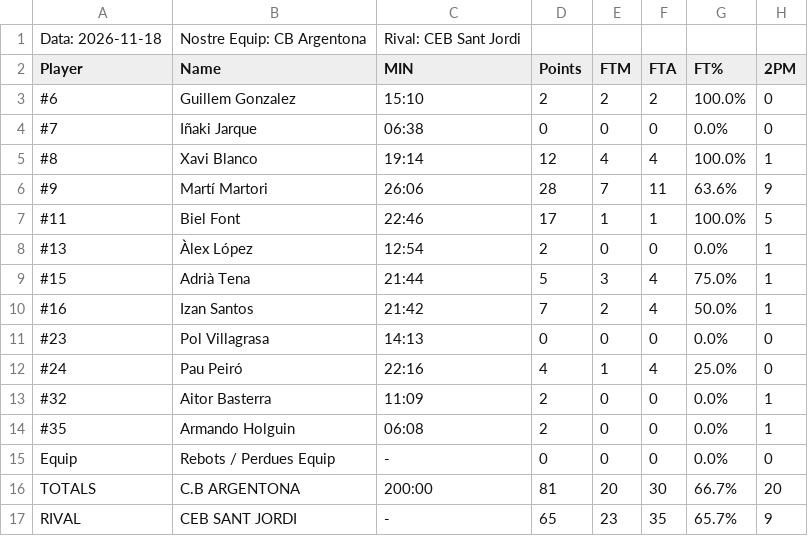
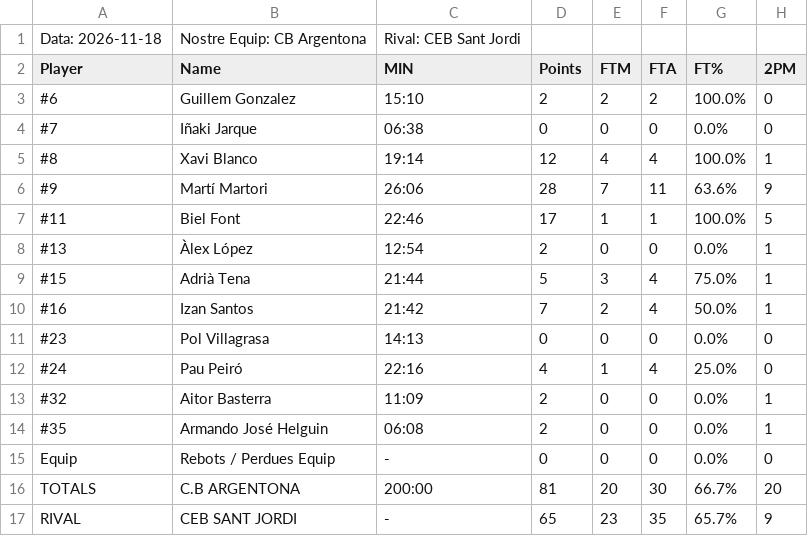
Before and after one commit to jeffreyabbot/copacat_jugadors, a CSV file: data/raw/Copa_Catalunya/2026_11_19_J6_CB_Argentona_CEB_Sant_Jordi/C_B_Argentona_vs_CEB_Sant_Jordi_2026-11-19_Final_Q4_BoxScore.csv, drawn as a sheet; only a part is shown; the diff names each change by its address in the sheet, - before the commit and + after, or states it on an @@ line.

```diff
--- a/data/raw/Copa_Catalunya/2026_11_19_J6_CB_Argentona_CEB_Sant_Jordi/C_B_Argentona_vs_CEB_Sant_Jordi_2026-11-19_Final_Q4_BoxScore.csv
+++ b/data/raw/Copa_Catalunya/2026_11_19_J6_CB_Argentona_CEB_Sant_Jordi/C_B_Argentona_vs_CEB_Sant_Jordi_2026-11-19_Final_Q4_BoxScore.csv
-B14 (Name): Armando Holguin
+B14 (Name): Armando José Helguin
```
Also changed, not shown: data/raw/Copa_Catalunya/2026_11_19_J6_CB_Argentona_CEB_Sant_Jordi/C_B_Argentona_vs_CEB_Sant_Jordi_2026-11-19_Final_Q4_Lineup_5Man_Stats.csv.
